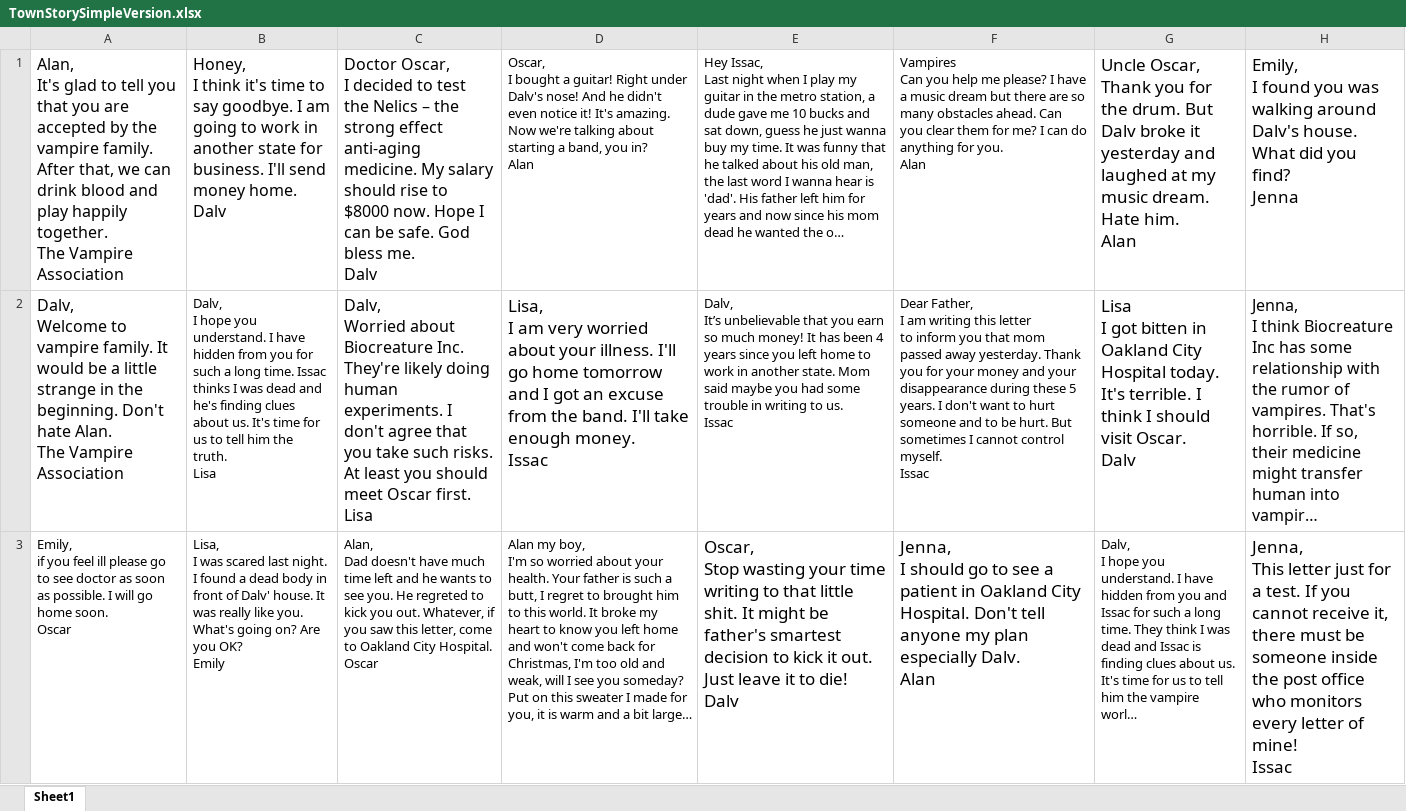
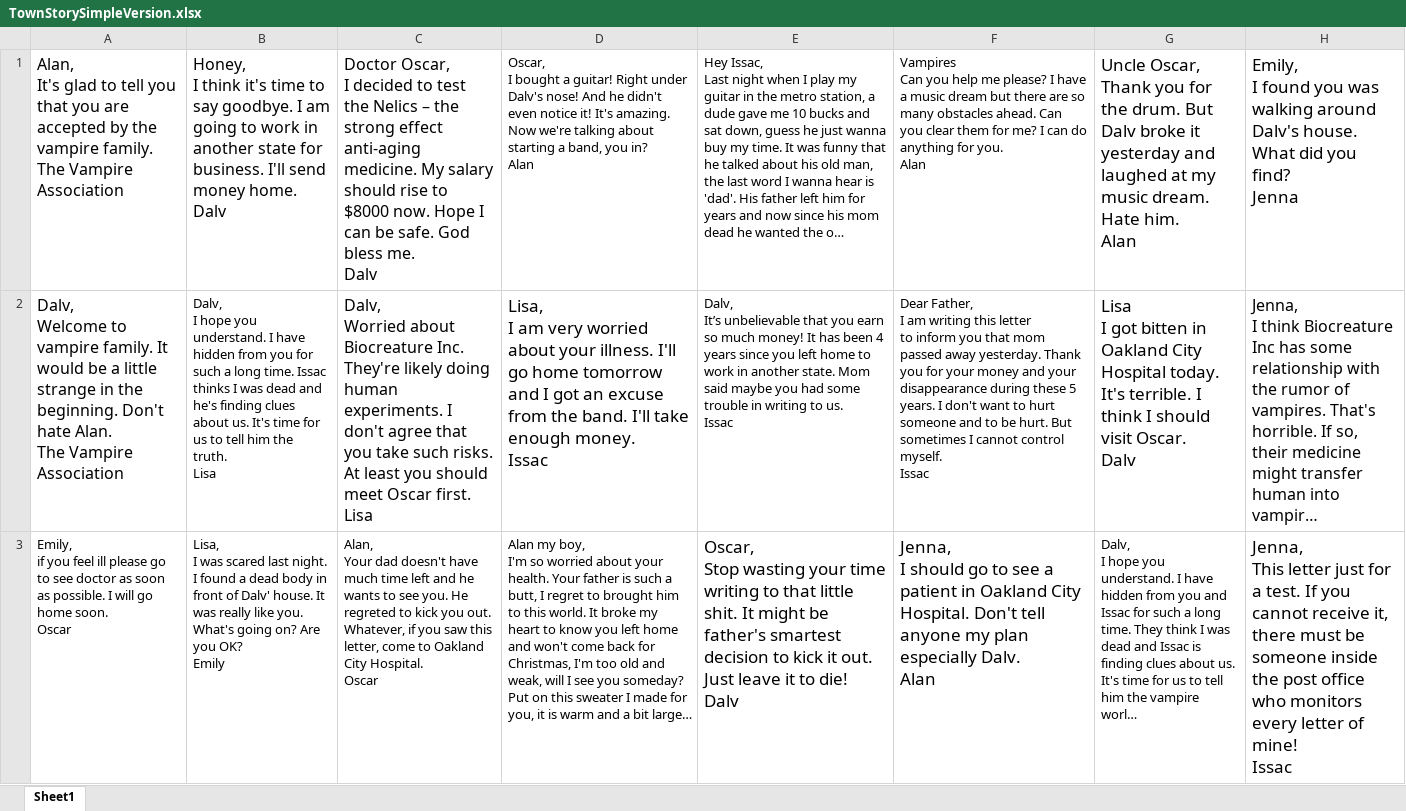
Before and after one commit to Biang2016/NarrativeGameStory, an Excel workbook: TownStorySimpleVersion.xlsx, sheet Sheet1, drawn as a sheet; only a part is shown; long unchanged cells end in …; values as stored, in another font and other column widths than the file's, no borders; ↵ is a line break in a cell; the diff names each change by its address in the sheet, - before the commit and + after, or states it on an @@ line.

```diff
--- a/TownStorySimpleVersion.xlsx (sheet Sheet1)
+++ b/TownStorySimpleVersion.xlsx (sheet Sheet1)
-A1: …vampire family. After that, we can drink blood and play happily together. ↵ The Vampire…
+A1: …vampire family. ↵ The Vampire…
-C3: Alan, ↵ Dad doesn't have…
+C3: Alan, ↵ Your dad doesn't have…
```
Also changed, not shown: 2 other files.
